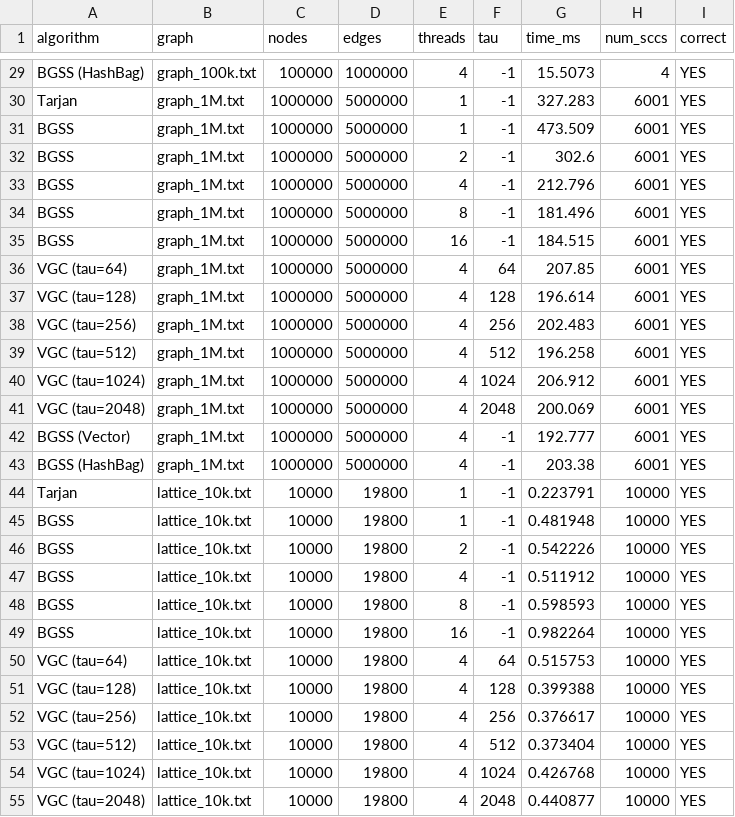
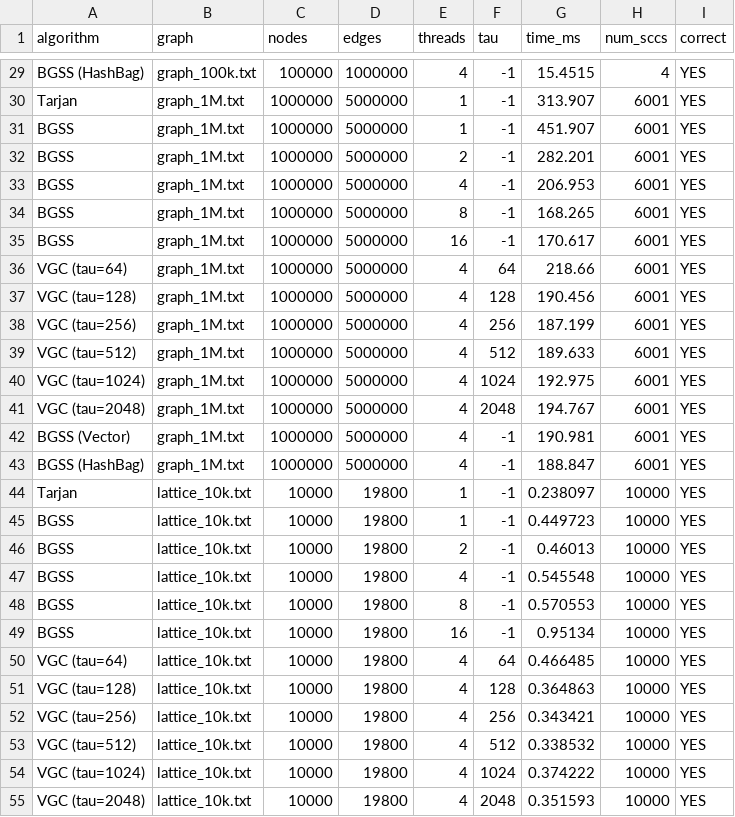
Before and after one commit to F4nk1/Paralelismo-de-Strong-Connectivity-Basada-en-Faster-Reachability-, a CSV file: results/csv/benchmarks.csv, drawn as a sheet; only a part is shown, gaps mark what is left out; the diff covers the shown part only; the diff names each change by its address in the sheet, - before the commit and + after, or states it on an @@ line.

```diff
--- a/results/csv/benchmarks.csv
+++ b/results/csv/benchmarks.csv
-G29 (time_ms): 15.5073
+G29 (time_ms): 15.4515
-G30 (time_ms): 327.283
+G30 (time_ms): 313.907
-G31 (time_ms): 473.509
+G31 (time_ms): 451.907
-G32 (time_ms): 302.6
+G32 (time_ms): 282.201
-G33 (time_ms): 212.796
+G33 (time_ms): 206.953
-G34 (time_ms): 181.496
+G34 (time_ms): 168.265
-G35 (time_ms): 184.515
+G35 (time_ms): 170.617
-G36 (time_ms): 207.85
+G36 (time_ms): 218.66
-G37 (time_ms): 196.614
+G37 (time_ms): 190.456
-G38 (time_ms): 202.483
+G38 (time_ms): 187.199
-G39 (time_ms): 196.258
+G39 (time_ms): 189.633
-G40 (time_ms): 206.912
+G40 (time_ms): 192.975
-G41 (time_ms): 200.069
+G41 (time_ms): 194.767
-G42 (time_ms): 192.777
+G42 (time_ms): 190.981
-G43 (time_ms): 203.38
+G43 (time_ms): 188.847
-G44 (time_ms): 0.223791
+G44 (time_ms): 0.238097
-G45 (time_ms): 0.481948
+G45 (time_ms): 0.449723
-G46 (time_ms): 0.542226
+G46 (time_ms): 0.46013
-G47 (time_ms): 0.511912
+G47 (time_ms): 0.545548
-G48 (time_ms): 0.598593
+G48 (time_ms): 0.570553
-G49 (time_ms): 0.982264
+G49 (time_ms): 0.95134
-G50 (time_ms): 0.515753
+G50 (time_ms): 0.466485
-G51 (time_ms): 0.399388
+G51 (time_ms): 0.364863
-G52 (time_ms): 0.376617
+G52 (time_ms): 0.343421
-G53 (time_ms): 0.373404
+G53 (time_ms): 0.338532
-G54 (time_ms): 0.426768
+G54 (time_ms): 0.374222
-G55 (time_ms): 0.440877
+G55 (time_ms): 0.351593
```
Also changed, not shown: 29 edited cells elsewhere in this file, results/csv/breakdown.csv, results/csv/hashbag_vs_vector.csv, 15 other files.
